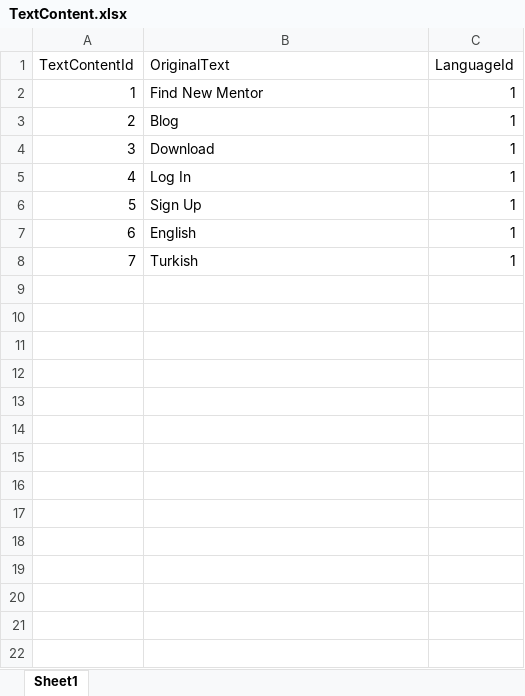
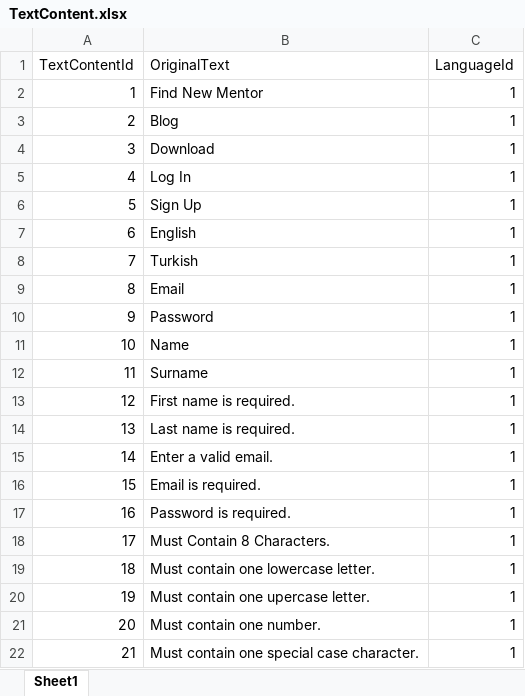
Before and after one commit to EmirAlpAksungur/MentorApp, an Excel workbook: backend/commands/management/commands/TextContent.xlsx, sheet Sheet1, drawn as a sheet; values as stored, in another font and other column widths than the file's, no borders; the diff names each change by its address in the sheet, - before the commit and + after, or states it on an @@ line.

```diff
--- a/backend/commands/management/commands/TextContent.xlsx (sheet Sheet1)
+++ b/backend/commands/management/commands/TextContent.xlsx (sheet Sheet1)
+row 9: 8 | Email | 1
+row 10: 9 | Password | 1
+row 11: 10 | Name | 1
+row 12: 11 | Surname | 1
+row 13: 12 | First name is required. | 1
+row 14: 13 | Last name is required. | 1
+row 15: 14 | Enter a valid email. | 1
+row 16: 15 | Email is required. | 1
+row 17: 16 | Password is required. | 1
+row 18: 17 | Must Contain 8 Characters. | 1
+row 19: 18 | Must contain one lowercase letter. | 1
+row 20: 19 | Must contain one upercase letter. | 1
+row 21: 20 | Must contain one number. | 1
+row 22: 21 | Must contain one special case character. | 1
```
Also changed, not shown: backend/commands/management/commands/Translations.xlsx, 41 other files.
